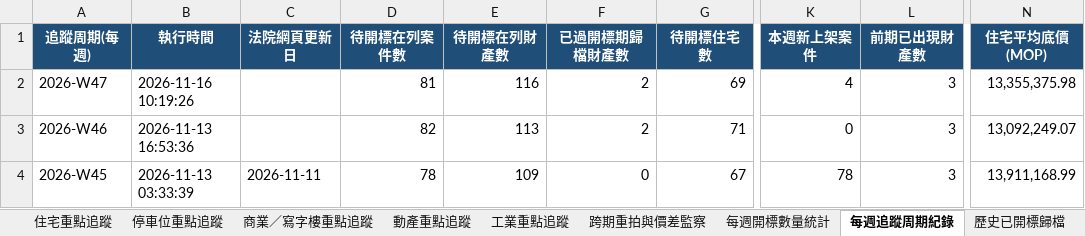
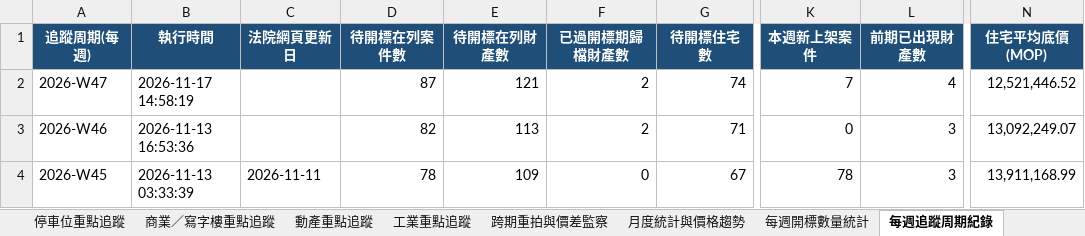
Before and after one commit to leichanseng-bit/macau-court-sales-tracker, an Excel workbook: macau_court_sales_report.xlsx, sheet 每週追蹤周期紀錄, drawn as a sheet; only a part is shown, gaps mark what is left out; values as stored, in another font and other column widths than the file's, no borders; the diff names each change by its address in the sheet, - before the commit and + after, or states it on an @@ line.

```diff
--- a/macau_court_sales_report.xlsx (sheet 每週追蹤周期紀錄)
+++ b/macau_court_sales_report.xlsx (sheet 每週追蹤周期紀錄)
+sheet tab: 月度統計與價格趨勢
-B2 (執行時間): 2026-11-16 10:19:26
+B2 (執行時間): 2026-11-17 14:58:19
-D2 (待開標在列案件數): 81
+D2 (待開標在列案件數): 87
-E2 (待開標在列財產數): 116
+E2 (待開標在列財產數): 121
-G2 (待開標住宅數): 69
+G2 (待開標住宅數): 74
-K2 (本週新上架案件): 4
+K2 (本週新上架案件): 7
-L2 (前期已出現財產數): 3
+L2 (前期已出現財產數): 4
-N2 (住宅平均底價(MOP)): 13,355,375.98
+N2 (住宅平均底價(MOP)): 12,521,446.52
```
Also changed, not shown: sheet 全部變賣財產明細, sheet 住宅重點追蹤, sheet 商業／寫字樓重點追蹤, sheet 每週開標數量統計, sheet 跨期重拍與價差監察, sheet 可視化儀表板, charts or pictures, 4 other files.
